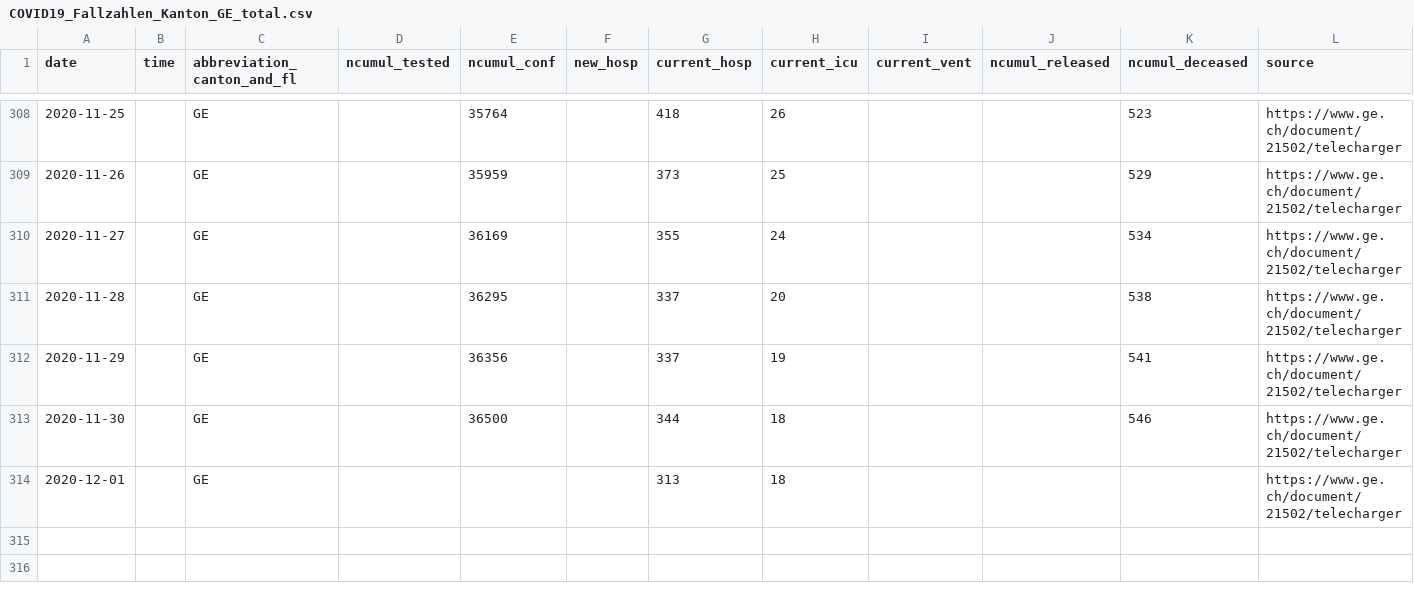
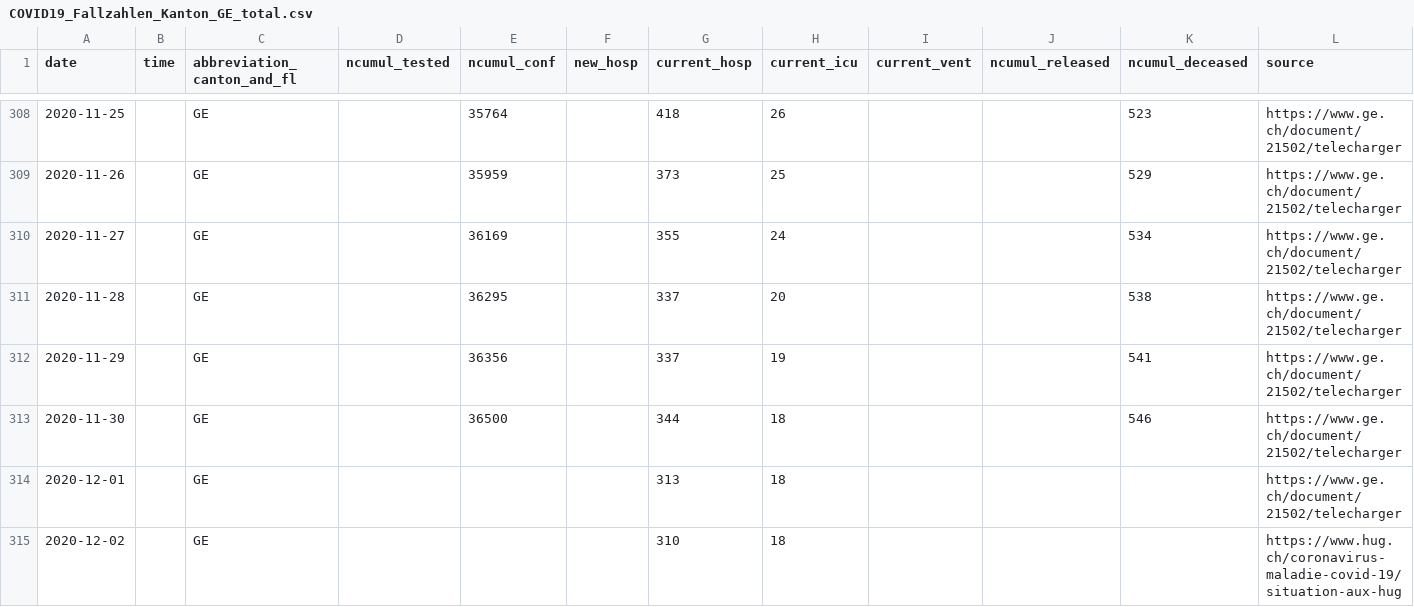
Before and after one commit to openZH/covid_19, a CSV file: fallzahlen_kanton_total_csv_v2/COVID19_Fallzahlen_Kanton_GE_total.csv, drawn as a sheet; only a part is shown, gaps mark what is left out; rows hold the shown columns only; the diff names each change by its address in the sheet, - before the commit and + after, or states it on an @@ line.

Commit message:
Update COVID19_Fallzahlen_Kanton_GE_total.csv from scraper

```diff
--- a/fallzahlen_kanton_total_csv_v2/COVID19_Fallzahlen_Kanton_GE_total.csv
+++ b/fallzahlen_kanton_total_csv_v2/COVID19_Fallzahlen_Kanton_GE_total.csv
+row 315: 2020-12-02 |  | GE |  |  |  | 310 | 18 |  |  |  | https://www.hug.ch/coronavirus-maladie-covid-19/situation-aux-hug
```
